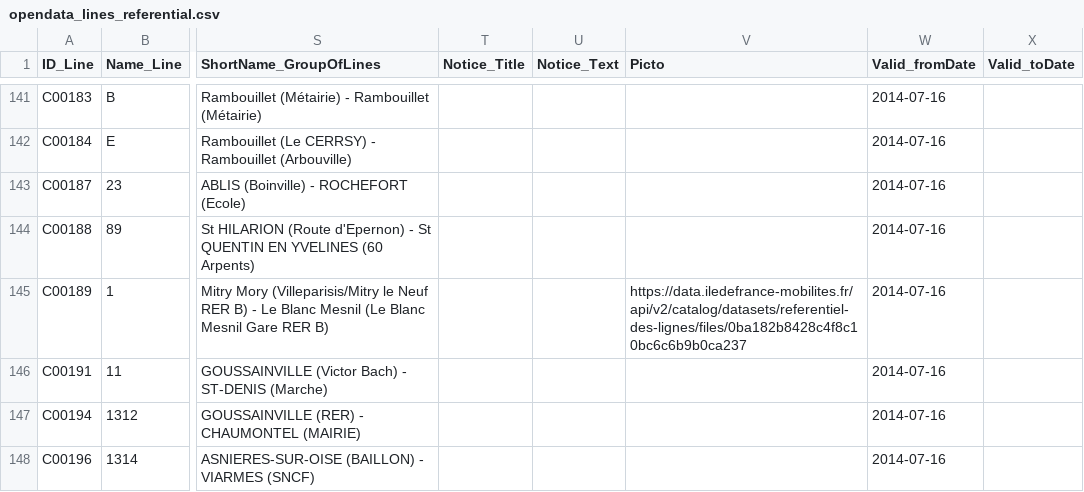
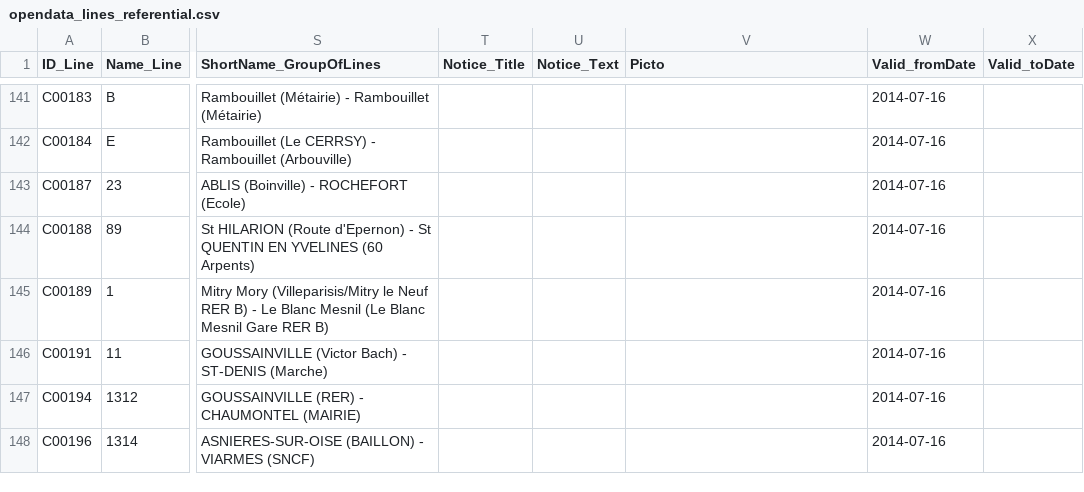
Before and after one commit to Jungle-Bus/ref-fr-STIF, a CSV file: data/opendata_lines_referential.csv, drawn as a sheet; only a part is shown, gaps mark what is left out; the diff covers the shown part only; the diff names each change by its address in the sheet, - before the commit and + after, or states it on an @@ line.

```diff
--- a/data/opendata_lines_referential.csv
+++ b/data/opendata_lines_referential.csv
-V145 (Picto): https://data.iledefrance-mobilites.fr/api/v2/catalog/datasets/referentiel-des-lignes/files/0ba182b8428c4f8c10bc6c6b9b0ca237
+V145 (Picto): (empty)
```
Also changed, not shown: 1 removed row and 22 edited cells elsewhere in this file, data/merged_lines.csv, data/osm_lines_with_stop_ref_completude.csv, 3 other files.
